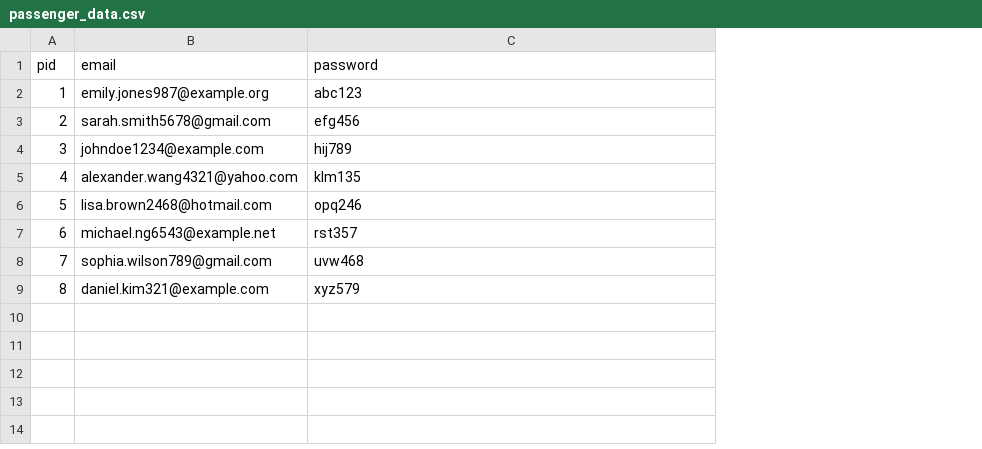
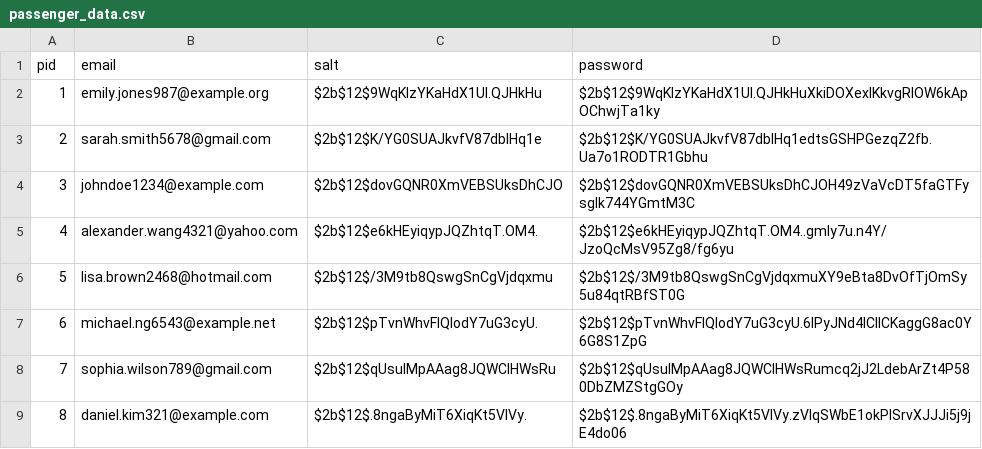
Before and after one commit to zheng-hang/kong-flights, a CSV file: dbcontainers/db_data/passenger_data.csv, drawn as a sheet; addresses are those after the commit; the diff names each change by its address in the sheet, - before the commit and + after, or states it on an @@ line.

Commit message:
added hashing to password, methods and routes

```diff
--- a/dbcontainers/db_data/passenger_data.csv
+++ b/dbcontainers/db_data/passenger_data.csv
+column C (salt), rows 2-9: $2b$12$9WqKlzYKaHdX1Ul.QJHkHu | $2b$12$K/YG0SUAJkvfV87dblHq1e | $2b$12$dovGQNR0XmVEBSUksDhCJO | $2b$12$e6kHEyiqypJQZhtqT.OM4. | $2b$12$/3M9tb8QswgSnCgVjdqxmu | $2b$12$pTvnWhvFlQIodY7uG3cyU. | $2b$12$qUsuIMpAAag8JQWClHWsRu | $2b$12$.8ngaByMiT6XiqKt5VlVy.
-D2 (password): abc123
+D2 (password): $2b$12$9WqKlzYKaHdX1Ul.QJHkHuXkiDOXexIKkvgRlOW6kApOChwjTa1ky
-D3 (password): efg456
+D3 (password): $2b$12$K/YG0SUAJkvfV87dblHq1edtsGSHPGezqZ2fb.Ua7o1RODTR1Gbhu
-D4 (password): hij789
+D4 (password): $2b$12$dovGQNR0XmVEBSUksDhCJOH49zVaVcDT5faGTFysglk744YGmtM3C
-D5 (password): klm135
+D5 (password): $2b$12$e6kHEyiqypJQZhtqT.OM4..gmly7u.n4Y/JzoQcMsV95Zg8/fg6yu
-D6 (password): opq246
+D6 (password): $2b$12$/3M9tb8QswgSnCgVjdqxmuXY9eBta8DvOfTjOmSy5u84qtRBfST0G
-D7 (password): rst357
+D7 (password): $2b$12$pTvnWhvFlQIodY7uG3cyU.6lPyJNd4ICllCKaggG8ac0Y6G8S1ZpG
-D8 (password): uvw468
+D8 (password): $2b$12$qUsuIMpAAag8JQWClHWsRumcq2jJ2LdebArZt4P580DbZMZStgGOy
-D9 (password): xyz579
+D9 (password): $2b$12$.8ngaByMiT6XiqKt5VlVy.zVIqSWbE1okPlSrvXJJJi5j9jE4do06
```
Also changed, not shown: 5 other files.
